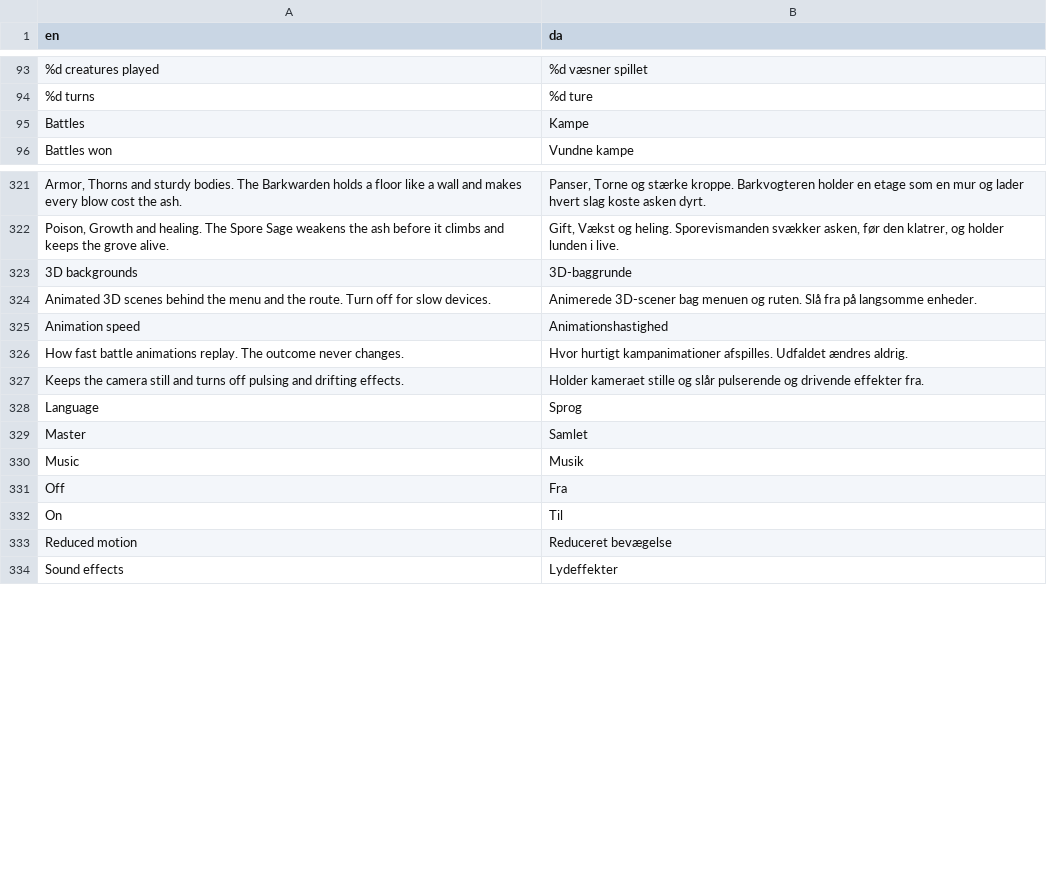
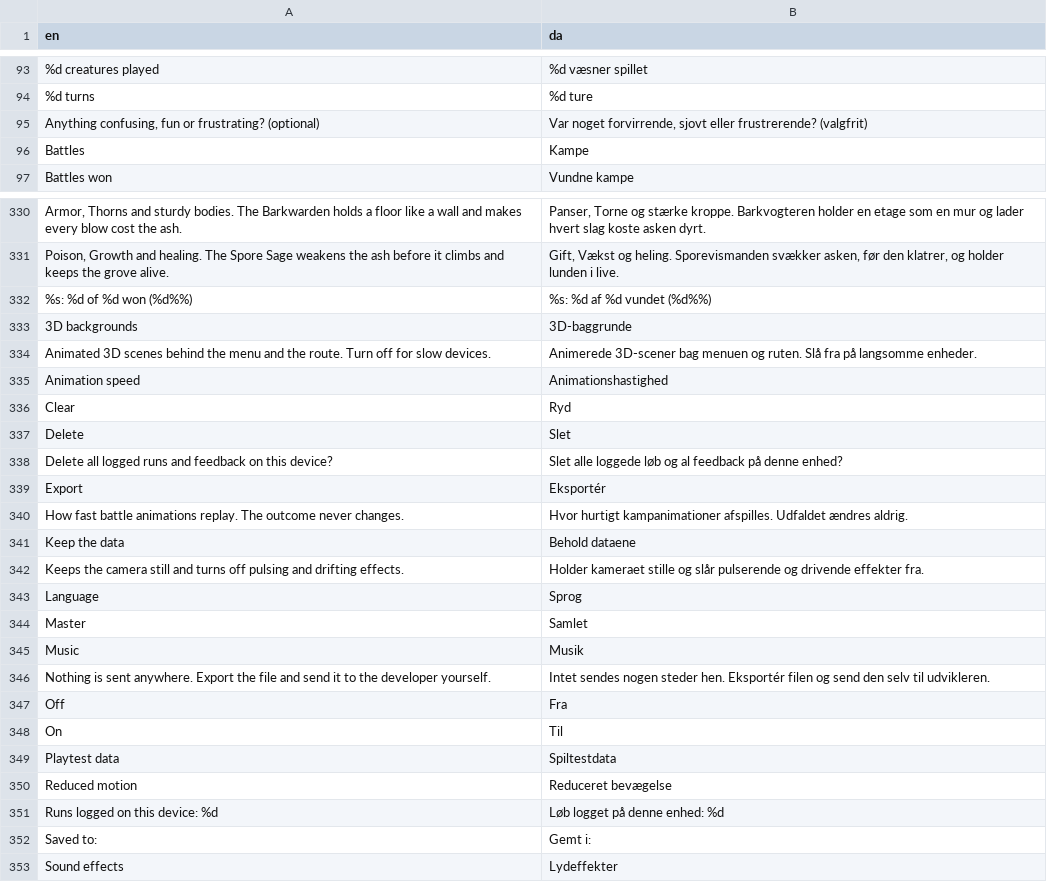
Before and after one commit to sebastianlistfeirup/Lastroot, a CSV file: localization/translations.csv, drawn as a sheet; only a part is shown, gaps mark what is left out; the diff covers the shown part only; the diff names each change by its address in the sheet, - before the commit and + after, or states it on an @@ line.

```diff
--- a/localization/translations.csv
+++ b/localization/translations.csv
+row 95: Anything confusing, fun or frustrating? (optional) | Var noget forvirrende, sjovt eller frustrerende? (valgfrit)
+row 332: %s: %d of %d won (%d%%) | %s: %d af %d vundet (%d%%)
+row 336: Clear | Ryd
+row 337: Delete | Slet
+row 338: Delete all logged runs and feedback on this device? | Slet alle loggede løb og al feedback på denne enhed?
+row 339: Export | Eksportér
+row 341: Keep the data | Behold dataene
+row 346: Nothing is sent anywhere. Export the file and send it to the developer yourself. | Intet sendes nogen steder hen. Eksportér filen og send den selv til udvikleren.
+row 349: Playtest data | Spiltestdata
+row 351: Runs logged on this device: %d | Løb logget på denne enhed: %d
+row 352: Saved to: | Gemt i:
```
Also changed, not shown: 8 added rows elsewhere in this file, 8 other files.
